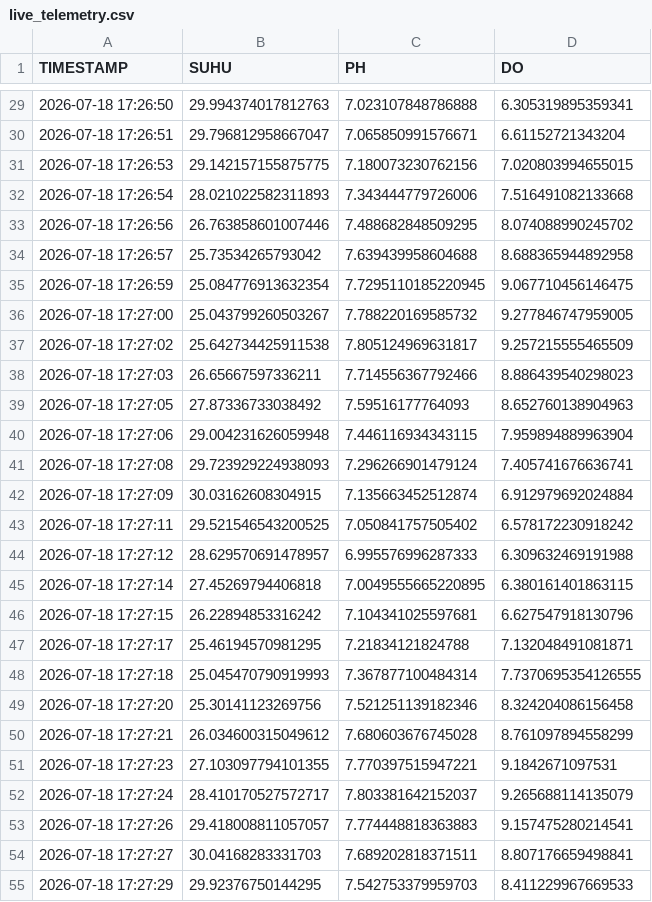
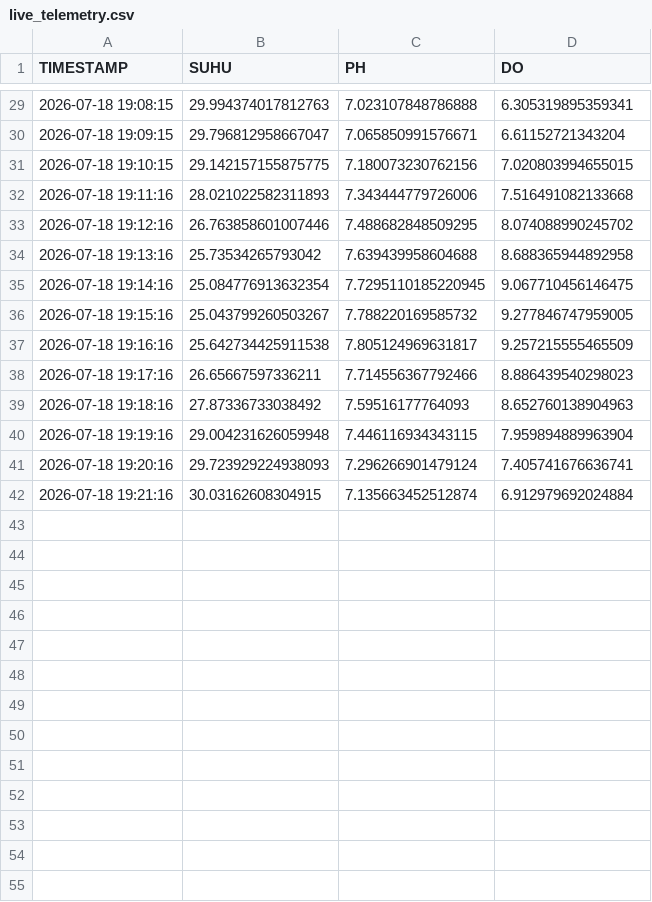
Before and after one commit to MasIcad/networkai_flagship, a CSV file: live_telemetry.csv, drawn as a sheet; only a part is shown, gaps mark what is left out; the diff covers the shown part only.

```diff
--- a/live_telemetry.csv
+++ b/live_telemetry.csv
@@ -29,27 +29,14 @@ TIMESTAMP,SUHU,PH,DO
-2026-07-18 17:26:50,29.994374017812763,7.023107848786888,6.305319895359341
-2026-07-18 17:26:51,29.796812958667047,7.065850991576671,6.61152721343204
-2026-07-18 17:26:53,29.142157155875775,7.180073230762156,7.020803994655015
-2026-07-18 17:26:54,28.021022582311893,7.343444779726006,7.516491082133668
-2026-07-18 17:26:56,26.763858601007446,7.488682848509295,8.074088990245702
-2026-07-18 17:26:57,25.73534265793042,7.639439958604688,8.688365944892958
-2026-07-18 17:26:59,25.084776913632354,7.7295110185220945,9.067710456146475
-2026-07-18 17:27:00,25.043799260503267,7.788220169585732,9.277846747959005
-2026-07-18 17:27:02,25.642734425911538,7.805124969631817,9.257215555465509
-2026-07-18 17:27:03,26.65667597336211,7.714556367792466,8.886439540298023
-2026-07-18 17:27:05,27.87336733038492,7.59516177764093,8.652760138904963
-2026-07-18 17:27:06,29.004231626059948,7.446116934343115,7.959894889963904
-2026-07-18 17:27:08,29.723929224938093,7.296266901479124,7.405741676636741
-2026-07-18 17:27:09,30.03162608304915,7.135663452512874,6.912979692024884
-2026-07-18 17:27:11,29.521546543200525,7.050841757505402,6.578172230918242
-2026-07-18 17:27:12,28.629570691478957,6.995576996287333,6.309632469191988
-2026-07-18 17:27:14,27.45269794406818,7.0049555665220895,6.380161401863115
-2026-07-18 17:27:15,26.22894853316242,7.104341025597681,6.627547918130796
-2026-07-18 17:27:17,25.46194570981295,7.21834121824788,7.132048491081871
-2026-07-18 17:27:18,25.045470790919993,7.367877100484314,7.7370695354126555
-2026-07-18 17:27:20,25.30141123269756,7.521251139182346,8.324204086156458
-2026-07-18 17:27:21,26.034600315049612,7.680603676745028,8.761097894558299
-2026-07-18 17:27:23,27.103097794101355,7.770397515947221,9.1842671097531
-2026-07-18 17:27:24,28.410170527572717,7.803381642152037,9.265688114135079
-2026-07-18 17:27:26,29.418008811057057,7.774448818363883,9.157475280214541
-2026-07-18 17:27:27,30.04168283331703,7.689202818371511,8.807176659498841
-2026-07-18 17:27:29,29.92376750144295,7.542753379959703,8.411229967669533
+2026-07-18 19:08:15,29.994374017812763,7.023107848786888,6.305319895359341
+2026-07-18 19:09:15,29.796812958667047,7.065850991576671,6.61152721343204
+2026-07-18 19:10:15,29.142157155875775,7.180073230762156,7.020803994655015
+2026-07-18 19:11:16,28.021022582311893,7.343444779726006,7.516491082133668
+2026-07-18 19:12:16,26.763858601007446,7.488682848509295,8.074088990245702
+2026-07-18 19:13:16,25.73534265793042,7.639439958604688,8.688365944892958
+2026-07-18 19:14:16,25.084776913632354,7.7295110185220945,9.067710456146475
+2026-07-18 19:15:16,25.043799260503267,7.788220169585732,9.277846747959005
+2026-07-18 19:16:16,25.642734425911538,7.805124969631817,9.257215555465509
+2026-07-18 19:17:16,26.65667597336211,7.714556367792466,8.886439540298023
+2026-07-18 19:18:16,27.87336733038492,7.59516177764093,8.652760138904963
+2026-07-18 19:19:16,29.004231626059948,7.446116934343115,7.959894889963904
+2026-07-18 19:20:16,29.723929224938093,7.296266901479124,7.405741676636741
+2026-07-18 19:21:16,30.03162608304915,7.135663452512874,6.912979692024884
```
Also changed, not shown: 27 edited cells elsewhere in this file, 3 other files.
